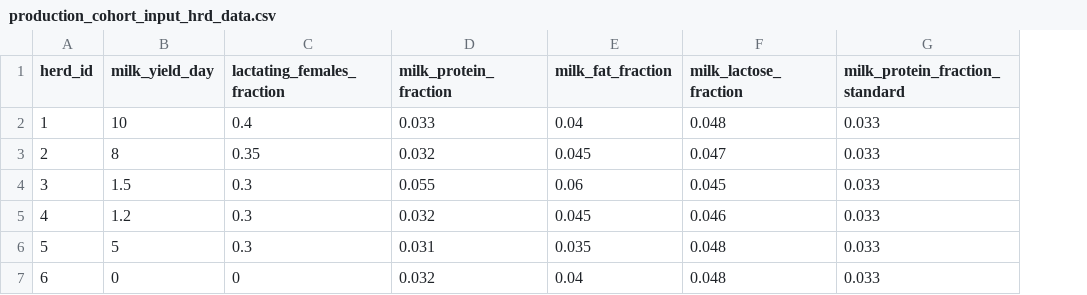
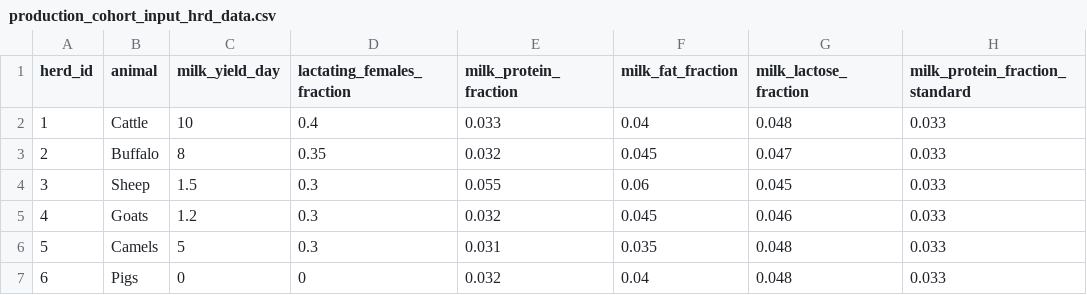
Before and after one commit to un-fao/GLEAM, a CSV file: inst/extdata/run_modules_examples/production_cohort_input_hrd_data.csv, drawn as a sheet; only a part is shown; the diff names each change by its address in the sheet, - before the commit and + after, or states it on an @@ line.

Commit message:
Adding condition of animal-short in compute_milk_outputs and compute_fibre_outputs for relevant species - in allignment with energy requiremrnts module
This commit introduces the following updates:
1. Review of the scientif function to add species conditions in compute_milk_outputs() and compute_fibre_outputs() to restrict calculations to relevant species, aligning their behaviour with the energy requirements module.
This improved function robustness by allowing NA inputs for parameters that are irrelevant for non-lactating or non-fibre-producing species.

2. Reviewed and updated tests and validation to reflect the revised logic.

3. Updated the example herd_level dataset to ensure consistency with the new behaviour, adding the variable 'animal' in the example input.

```diff
--- a/inst/extdata/run_modules_examples/production_cohort_input_hrd_data.csv
+++ b/inst/extdata/run_modules_examples/production_cohort_input_hrd_data.csv
+column B (animal), rows 2-7: Cattle | Buffalo | Sheep | Goats | Camels | Pigs
```
Also changed, not shown: 8 other files.
